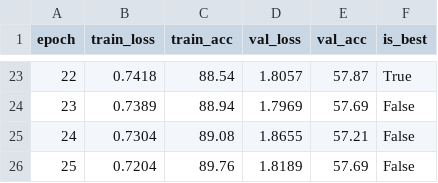
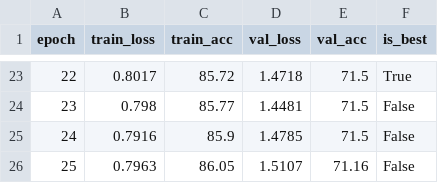
Before and after one commit to MisaelManingo/AI-231-Submissions-by-Misael, a CSV file: ME2 - Voice Command Model/exports/v2_20class/training_log_bcresnet_20class_seed1337.csv, drawn as a sheet; only a part is shown, gaps mark what is left out; the diff covers the shown part only.

```diff
--- a/ME2 - Voice Command Model/exports/v2_20class/training_log_bcresnet_20class_seed1337.csv
+++ b/ME2 - Voice Command Model/exports/v2_20class/training_log_bcresnet_20class_seed1337.csv
@@ -23,4 +23,4 @@ epoch,train_loss,train_acc,val_loss,val_acc,is_best
-22,0.7418,88.54,1.8057,57.87,True
-23,0.7389,88.94,1.7969,57.69,False
-24,0.7304,89.08,1.8655,57.21,False
-25,0.7204,89.76,1.8189,57.69,False
+22,0.8017,85.72,1.4718,71.5,True
+23,0.798,85.77,1.4481,71.5,False
+24,0.7916,85.9,1.4785,71.5,False
+25,0.7963,86.05,1.5107,71.16,False
```
Also changed, not shown: 96 edited cells elsewhere in this file, ME2 - Voice Command Model/exports/v2_20class/tau_sweep_val_bcresnet_seed2026.csv, ME2 - Voice Command Model/exports/v2_20class/tau_sweep_val_bcresnet_seed42.csv, 36 other files.
